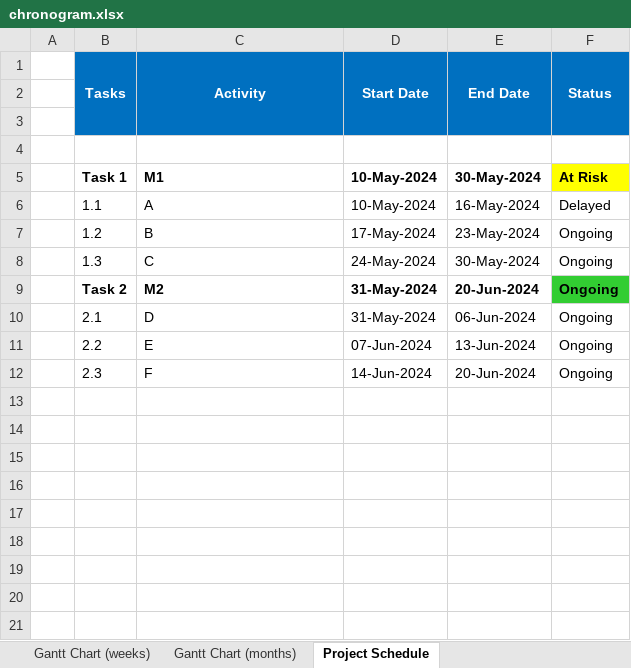
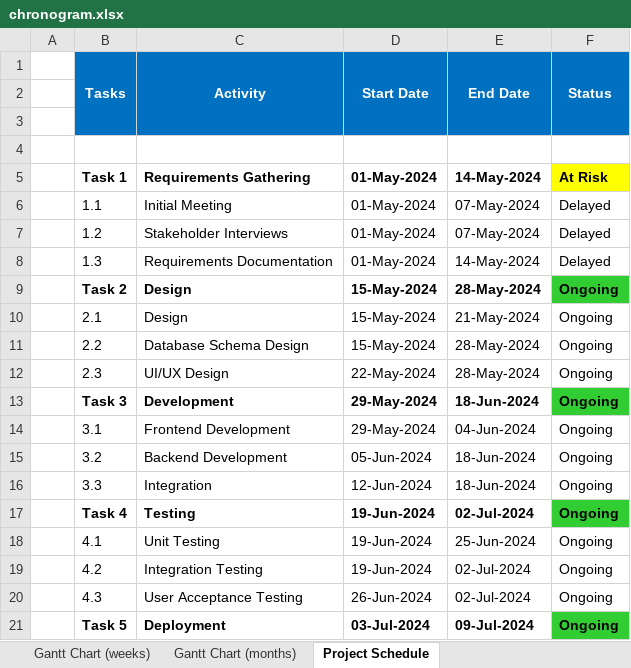
Before and after one commit to JLopez662/PMTG, an Excel workbook: chronogram.xlsx, sheet Project Schedule, drawn as a sheet; only a part is shown; values as stored, in another font and other column widths than the file's, no borders; conditional formats not drawn; the diff covers the shown part only; the diff names each change by its address in the sheet, - before the commit and + after, or states it on an @@ line.

```diff
--- a/chronogram.xlsx (sheet Project Schedule)
+++ b/chronogram.xlsx (sheet Project Schedule)
-C5 (Activity): M1
+C5 (Activity): Requirements Gathering
-D5:D6 (Start Date): 10-May-2024
+D5:D6 (Start Date): 01-May-2024
-E5 (End Date): 30-May-2024
+E5 (End Date): 14-May-2024
-C6 (Activity): A
+C6 (Activity): Initial Meeting
-E6 (End Date): 16-May-2024
+E6 (End Date): 07-May-2024
-C7 (Activity): B
+C7 (Activity): Stakeholder Interviews
-D7 (Start Date): 17-May-2024
+D7 (Start Date): 01-May-2024
-E7 (End Date): 23-May-2024
+E7 (End Date): 07-May-2024
-F7:F8 (Status): Ongoing
+F7:F8 (Status): Delayed
-C8 (Activity): C
+C8 (Activity): Requirements Documentation
-D8 (Start Date): 24-May-2024
+D8 (Start Date): 01-May-2024
-E8 (End Date): 30-May-2024
+E8 (End Date): 14-May-2024
-C9 (Activity): M2
+C9 (Activity): Design
-D9:D10 (Start Date): 31-May-2024
+D9:D10 (Start Date): 15-May-2024
-E9 (End Date): 20-Jun-2024
+E9 (End Date): 28-May-2024
-C10 (Activity): D
+C10 (Activity): Design
-E10 (End Date): 06-Jun-2024
+E10 (End Date): 21-May-2024
-C11 (Activity): E
+C11 (Activity): Database Schema Design
-D11 (Start Date): 07-Jun-2024
+D11 (Start Date): 15-May-2024
-E11 (End Date): 13-Jun-2024
+E11 (End Date): 28-May-2024
-C12 (Activity): F
+C12 (Activity): UI/UX Design
-D12 (Start Date): 14-Jun-2024
+D12 (Start Date): 22-May-2024
-E12 (End Date): 20-Jun-2024
+E12 (End Date): 28-May-2024
+row 13:  | Task 3 | Development | 29-May-2024 | 18-Jun-2024 | Ongoing
+row 14:  | 3.1 | Frontend Development | 29-May-2024 | 04-Jun-2024 | Ongoing
+row 15:  | 3.2 | Backend Development | 05-Jun-2024 | 18-Jun-2024 | Ongoing
+row 16:  | 3.3 | Integration | 12-Jun-2024 | 18-Jun-2024 | Ongoing
+row 17:  | Task 4 | Testing | 19-Jun-2024 | 02-Jul-2024 | Ongoing
+row 18:  | 4.1 | Unit Testing | 19-Jun-2024 | 25-Jun-2024 | Ongoing
+row 19:  | 4.2 | Integration Testing | 19-Jun-2024 | 02-Jul-2024 | Ongoing
+row 20:  | 4.3 | User Acceptance Testing | 26-Jun-2024 | 02-Jul-2024 | Ongoing
+row 21:  | Task 5 | Deployment | 03-Jul-2024 | 09-Jul-2024 | Ongoing
```
Also changed, not shown: 7 added rows elsewhere in this sheet, sheet Gantt Chart (weeks), sheet Gantt Chart (months), 2 other files.
